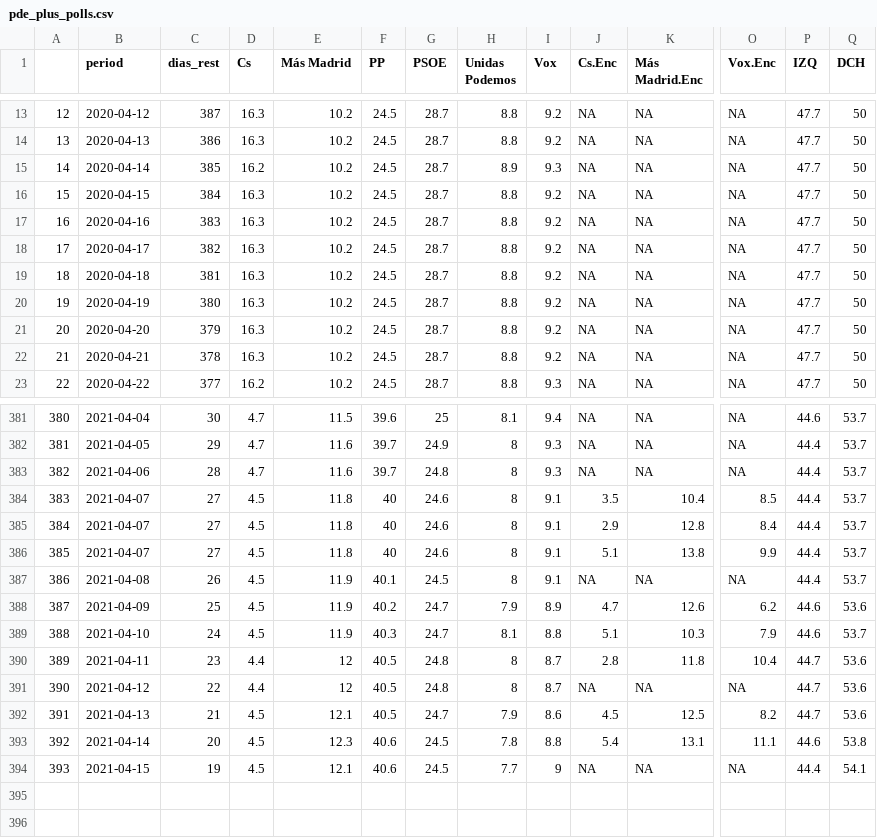
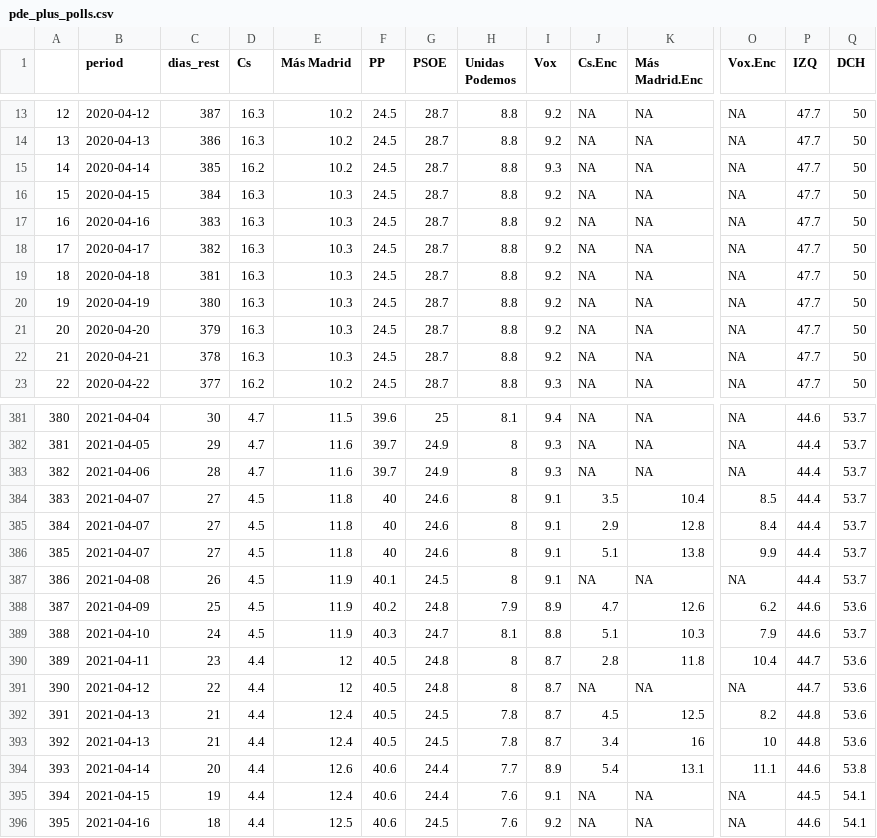
Before and after one commit to endikasatu/madrid-2021-model, a CSV file: data/pde_plus_polls.csv, drawn as a sheet; only a part is shown, gaps mark what is left out; addresses are those after the commit; rows hold the shown columns only; the diff covers the shown part only; the diff names each change by its address in the sheet, - before the commit and + after, or states it on an @@ line.

```diff
--- a/data/pde_plus_polls.csv
+++ b/data/pde_plus_polls.csv
-H15 (Unidas Podemos): 8.9
+H15 (Unidas Podemos): 8.8
-E16:E22 (Más Madrid): 10.2
+E16:E22 (Más Madrid): 10.3
-G383 (PSOE): 24.8
+G383 (PSOE): 24.9
-G388 (PSOE): 24.7
+G388 (PSOE): 24.8
-D392 (Cs): 4.5
+D392 (Cs): 4.4
-E392 (Más Madrid): 12.1
+E392 (Más Madrid): 12.4
-G392 (PSOE): 24.7
+G392 (PSOE): 24.5
-H392 (Unidas Podemos): 7.9
+H392 (Unidas Podemos): 7.8
-I392 (Vox): 8.6
+I392 (Vox): 8.7
-P392 (IZQ): 44.7
+P392 (IZQ): 44.8
+row 393: 392 | 2021-04-13 | 21 | 4.4 | 12.4 | 40.5 | 24.5 | 7.8 | 8.7 | 3.4 | 16 | 10 | 44.8 | 53.6
@@ column A renumbered between rows 394 and 395 @@
-D394:D395 (Cs): 4.5
+D394:D395 (Cs): 4.4
-E394 (Más Madrid): 12.3
+E394 (Más Madrid): 12.6
-G394:G395 (PSOE): 24.5
+G394:G395 (PSOE): 24.4
-H394 (Unidas Podemos): 7.8
+H394 (Unidas Podemos): 7.7
-I394 (Vox): 8.8
+I394 (Vox): 8.9
-E395 (Más Madrid): 12.1
+E395 (Más Madrid): 12.4
-H395 (Unidas Podemos): 7.7
+H395 (Unidas Podemos): 7.6
-I395 (Vox): 9
+I395 (Vox): 9.1
-P395 (IZQ): 44.4
+P395 (IZQ): 44.5
+row 396: 395 | 2021-04-16 | 18 | 4.4 | 12.5 | 40.6 | 24.5 | 7.6 | 9.2 | NA | NA | NA | 44.6 | 54.1
```
Also changed, not shown: 47 edited cells elsewhere in this file, data/dist_bloques.csv, data/evol_intencion_voto.csv, 9 other files.
